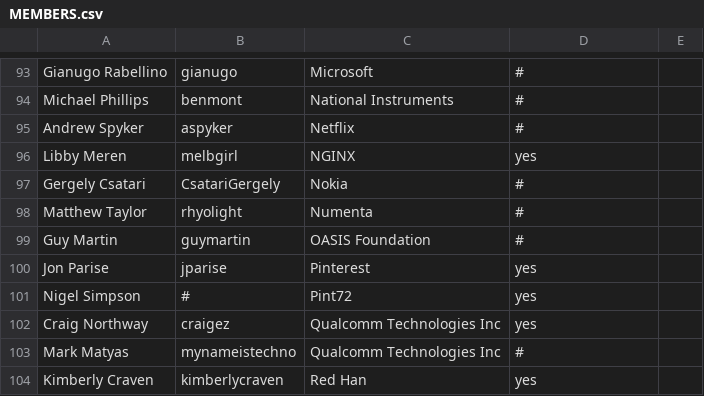
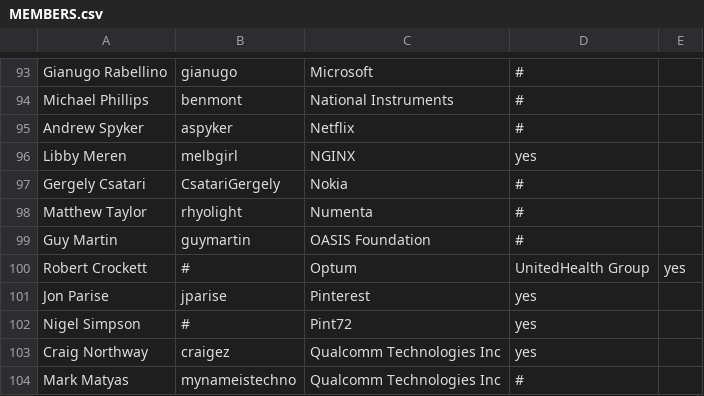
Before and after one commit to todogroup/governance, a CSV file: MEMBERS.csv, drawn as a sheet; only a part is shown, gaps mark what is left out; the shorter side is filled out with more unchanged rows.

Commit message:
add optum primary contact
Signed-off-by: Ana Jimenez Santamaria <ana@todogroup.org>

```diff
--- a/MEMBERS.csv
+++ b/MEMBERS.csv
@@ -99,2 +99,3 @@ Matthew Taylor,rhyolight,Numenta,#
 Guy Martin,guymartin,OASIS Foundation,#
+Robert Crockett,#,Optum, UnitedHealth Group, yes
 Jon Parise,jparise,Pinterest,yes
```
